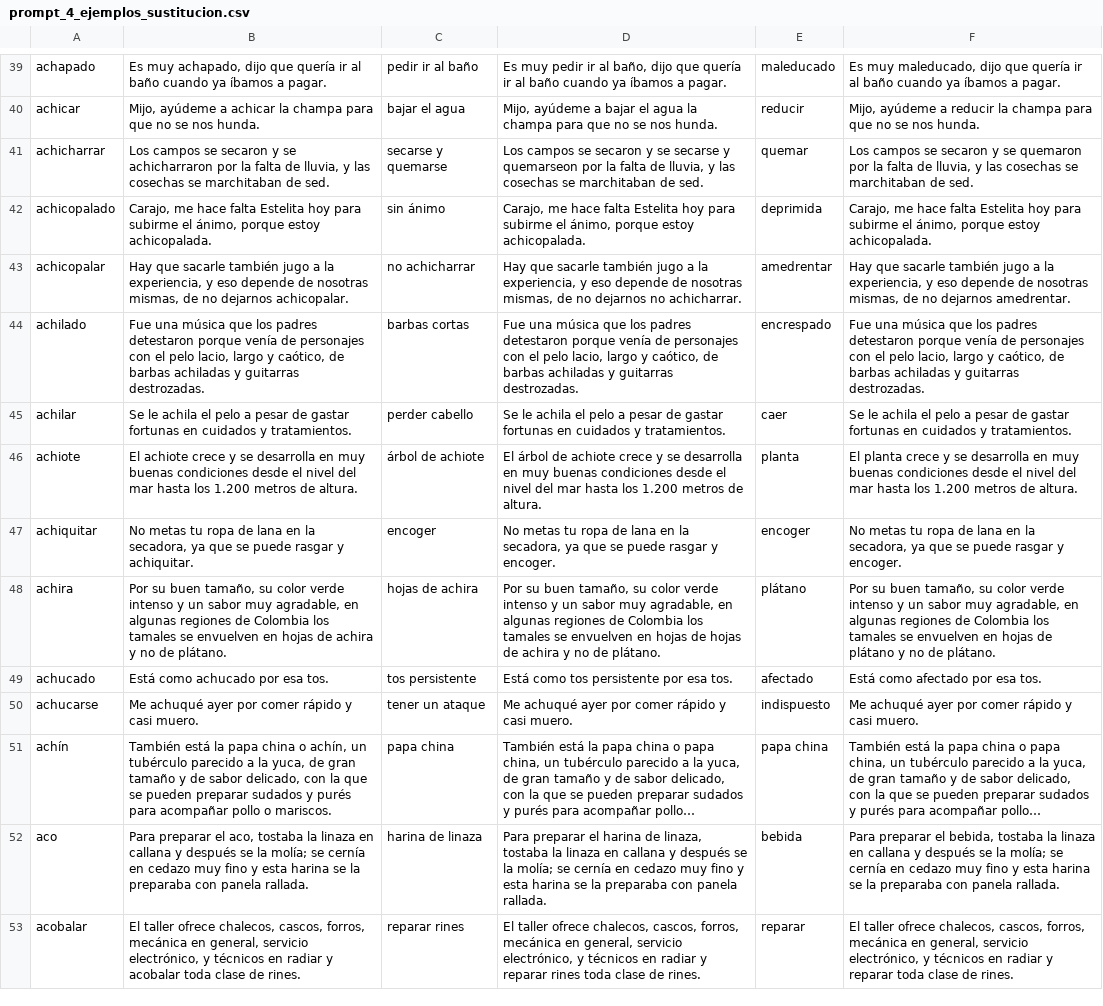
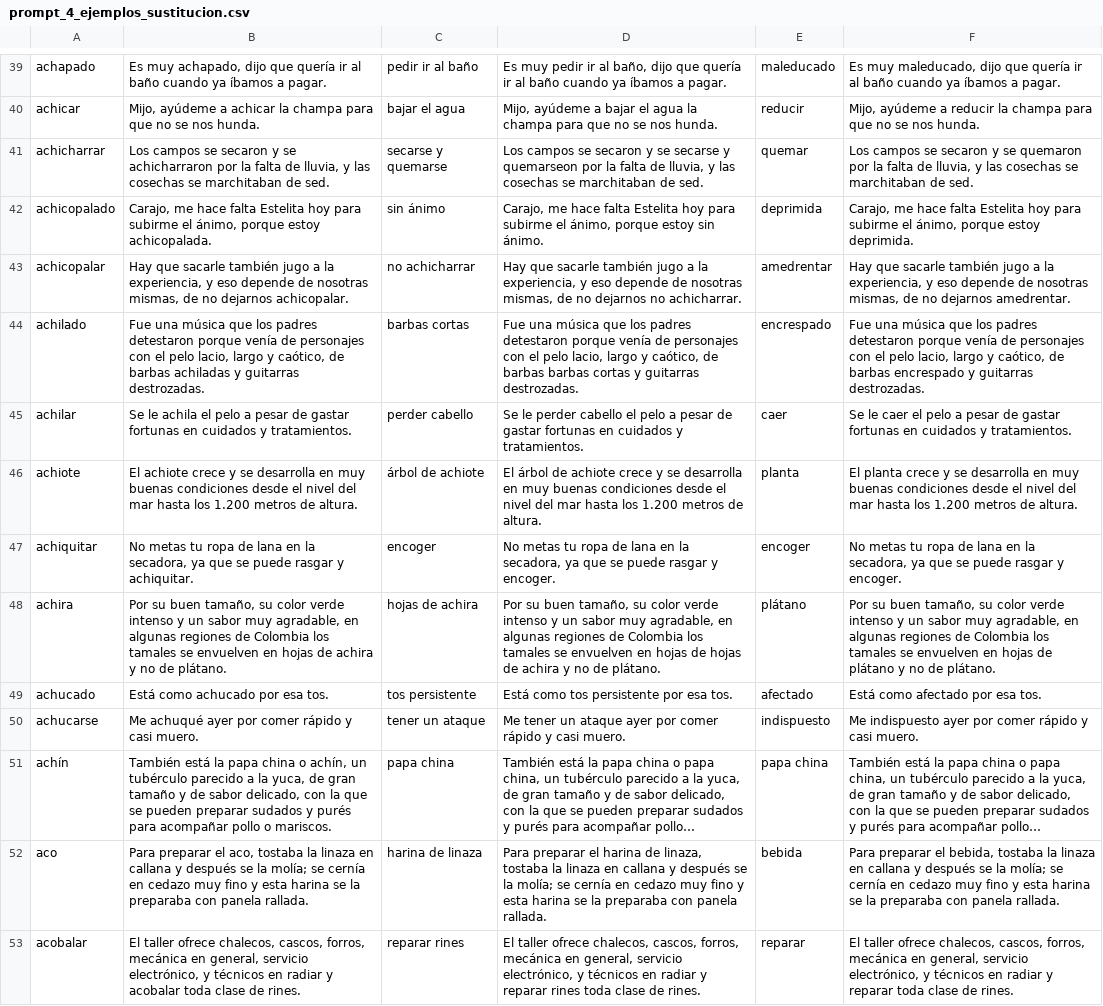
Before and after one commit to NLP-UAndes/Proyecto, a CSV file: Metricas LLM/Data_for_Metrics/prompt_4_ejemplos_sustitucion.csv, drawn as a sheet; only a part is shown, gaps mark what is left out; long unchanged cells end in …; the diff covers the shown part only; the diff names each change by its address in the sheet, - before the commit and + after, or states it on an @@ line.

```diff
--- a/Metricas LLM/Data_for_Metrics/prompt_4_ejemplos_sustitucion.csv
+++ b/Metricas LLM/Data_for_Metrics/prompt_4_ejemplos_sustitucion.csv
-D42: …porque estoy achicopalada.
+D42: …porque estoy sin ánimo.
-F42: …porque estoy achicopalada.
+F42: …porque estoy deprimida.
-D44: …de barbas achiladas y guitarras…
+D44: …de barbas barbas cortas y guitarras…
-F44: …de barbas achiladas y guitarras…
+F44: …de barbas encrespado y guitarras…
-D45: Se le achila el pelo…
+D45: Se le perder cabello el pelo…
-F45: Se le achila el pelo…
+F45: Se le caer el pelo…
-D50: Me achuqué ayer por…
+D50: Me tener un ataque ayer por…
-F50: Me achuqué ayer por…
+F50: Me indispuesto ayer por…
```
Also changed, not shown: 40 edited cells elsewhere in this file, Metricas LLM/Metricas_Resultados/prompt_1_bertscore_resultados.csv, Metricas LLM/Metricas_Resultados/prompt_3_alignscore_resultados.csv, 10 other files.
